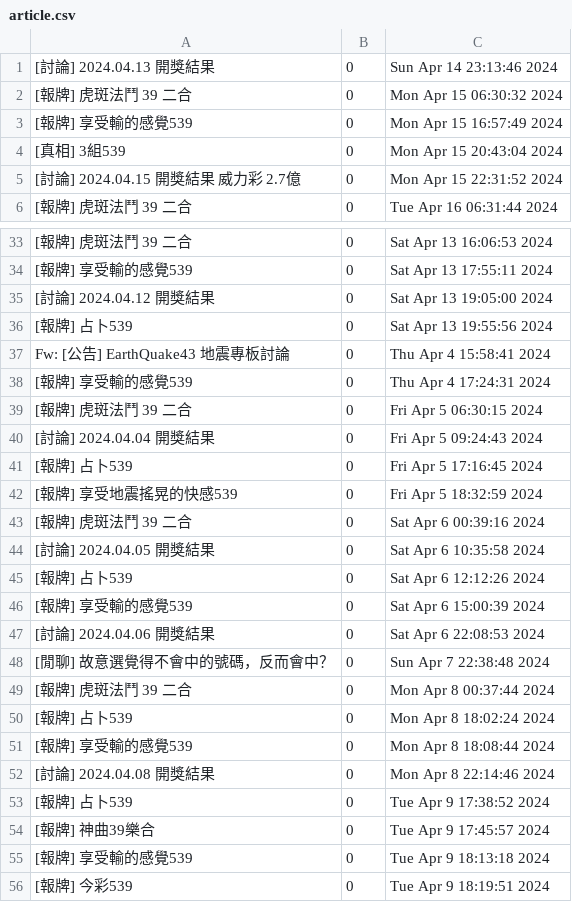
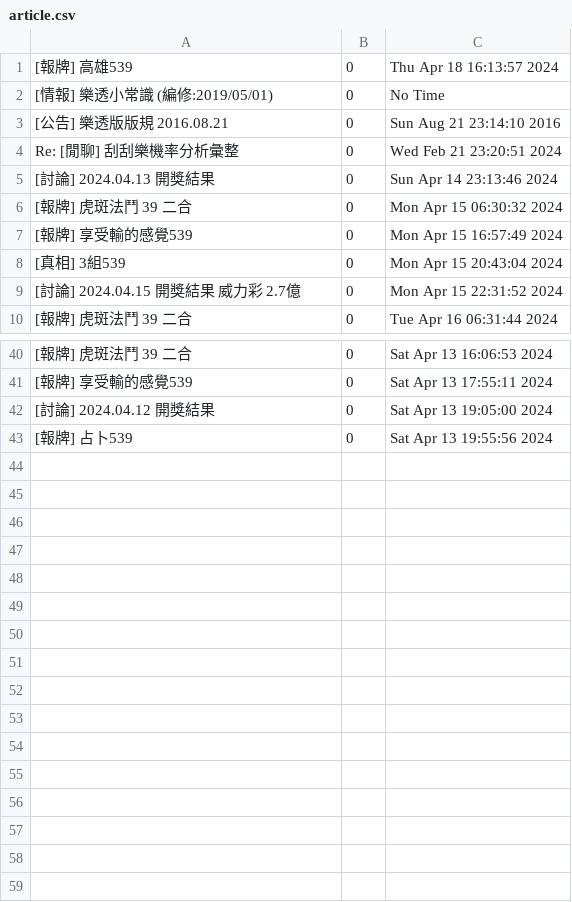
Before and after one commit to Yneq/WHweek3, a CSV file: article.csv, drawn as a sheet; only a part is shown, gaps mark what is left out; removed rows and columns are numbered as before the commit, all else as after; the diff covers the shown part only; the diff names each change by its address in the sheet, - before the commit and + after, or states it on an @@ line.

```diff
--- a/article.csv
+++ b/article.csv
+row 1: [報牌] 高雄539 | 0 | Thu Apr 18 16:13:57 2024
@@ row 14 moved to row 2: [情報] 樂透小常識 (編修:2019/05/01) @@
@@ row 15 moved to row 3: [公告] 樂透版版規 2016.08.21 @@
@@ row 16 moved to row 4: Re: [閒聊] 刮刮樂機率分析彙整 @@
-row 37: Fw: [公告] EarthQuake43 地震專板討論 | 0 | Thu Apr 4 15:58:41 2024
-row 38: [報牌] 享受輸的感覺539 | 0 | Thu Apr 4 17:24:31 2024
-row 39: [報牌] 虎斑法鬥 39 二合 | 0 | Fri Apr 5 06:30:15 2024
-row 40: [討論] 2024.04.04 開獎結果 | 0 | Fri Apr 5 09:24:43 2024
-row 41: [報牌] 占卜539 | 0 | Fri Apr 5 17:16:45 2024
-row 42: [報牌] 享受地震搖晃的快感539 | 0 | Fri Apr 5 18:32:59 2024
-row 43: [報牌] 虎斑法鬥 39 二合 | 0 | Sat Apr 6 00:39:16 2024
-row 44: [討論] 2024.04.05 開獎結果 | 0 | Sat Apr 6 10:35:58 2024
-row 45: [報牌] 占卜539 | 0 | Sat Apr 6 12:12:26 2024
-row 46: [報牌] 享受輸的感覺539 | 0 | Sat Apr 6 15:00:39 2024
-row 47: [討論] 2024.04.06 開獎結果 | 0 | Sat Apr 6 22:08:53 2024
-row 48: [閒聊] 故意選覺得不會中的號碼，反而會中？ | 0 | Sun Apr 7 22:38:48 2024
-row 49: [報牌] 虎斑法鬥 39 二合 | 0 | Mon Apr 8 00:37:44 2024
-row 50: [報牌] 占卜539 | 0 | Mon Apr 8 18:02:24 2024
-row 51: [報牌] 享受輸的感覺539 | 0 | Mon Apr 8 18:08:44 2024
-row 52: [討論] 2024.04.08 開獎結果 | 0 | Mon Apr 8 22:14:46 2024
-row 53: [報牌] 占卜539 | 0 | Tue Apr 9 17:38:52 2024
-row 54: [報牌] 神曲39樂合 | 0 | Tue Apr 9 17:45:57 2024
-row 55: [報牌] 享受輸的感覺539 | 0 | Tue Apr 9 18:13:18 2024
-row 56: [報牌] 今彩539 | 0 | Tue Apr 9 18:19:51 2024
```
Also changed, not shown: 6 added rows elsewhere in this file, 1 other file.
